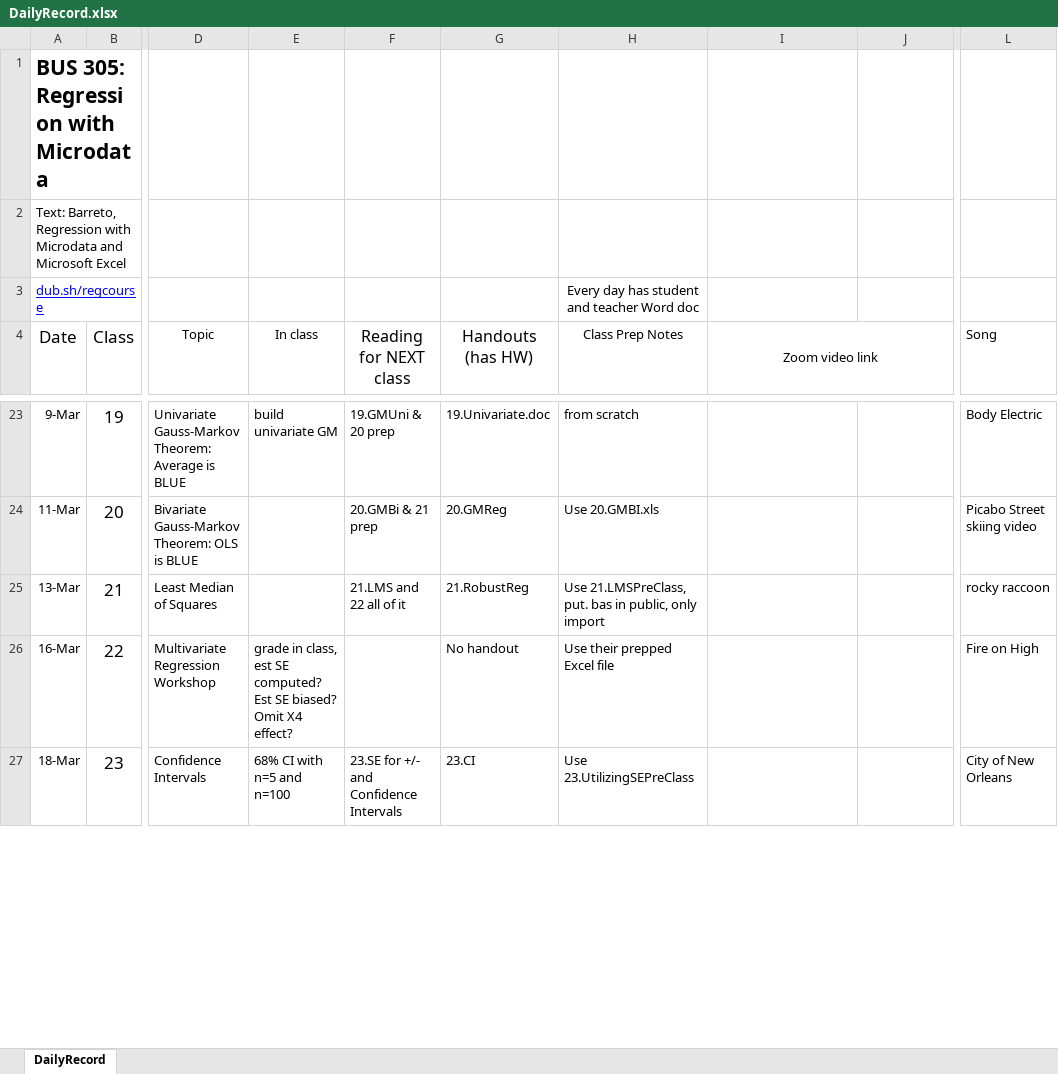
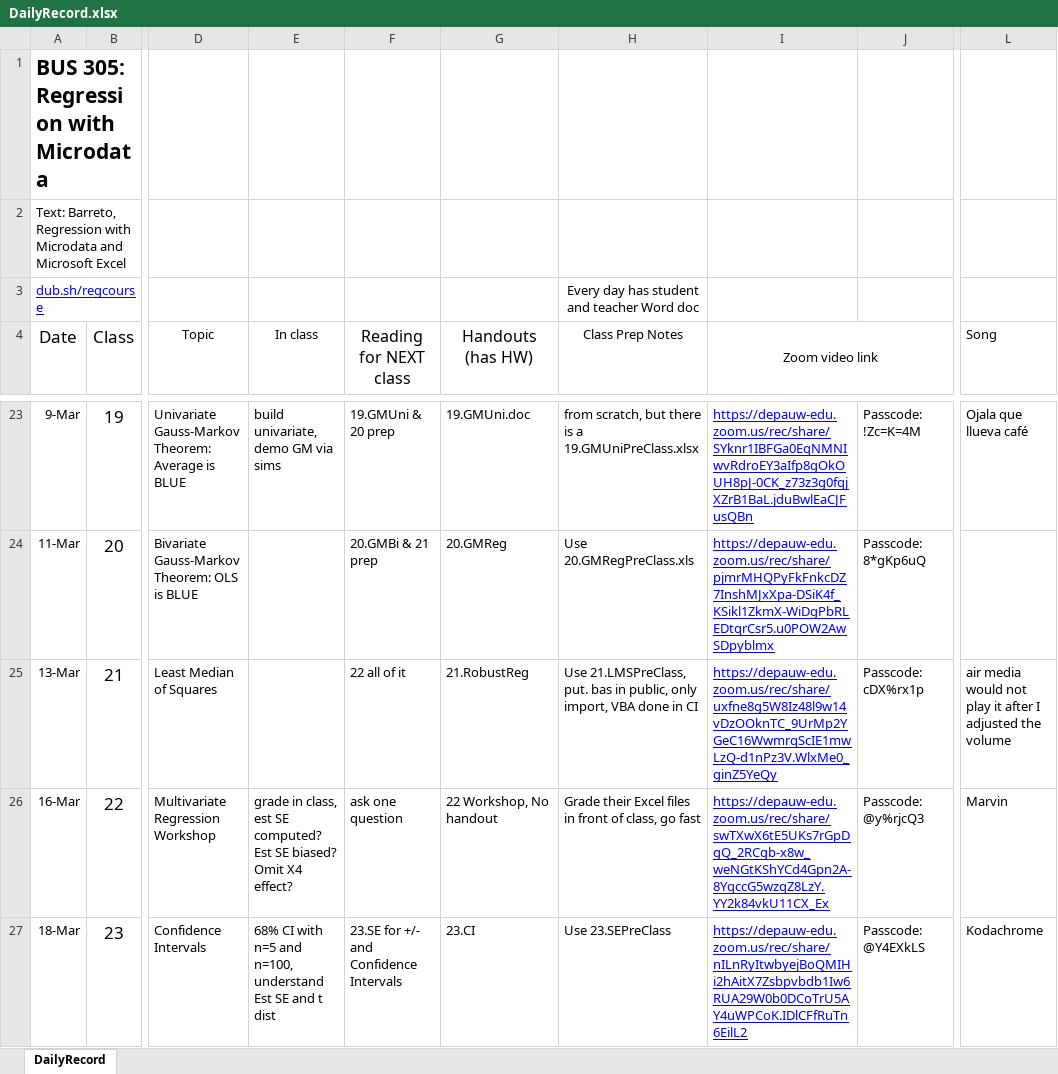
Before and after one commit to BarretoH/homepage, an Excel workbook: courses/Reg/DailyRecord.xlsx, sheet DailyRecord, drawn as a sheet; only a part is shown, gaps mark what is left out; values as stored, in another font and other column widths than the file's, no borders; the diff covers the shown part only; the diff names each change by its address in the sheet, - before the commit and + after, or states it on an @@ line.

```diff
--- a/courses/Reg/DailyRecord.xlsx (sheet DailyRecord)
+++ b/courses/Reg/DailyRecord.xlsx (sheet DailyRecord)
-E23 (In class): build univariate GM
+E23 (In class): build univariate, demo GM via sims
-G23 (Handouts (has HW)): 19.Univariate.doc
+G23 (Handouts (has HW)): 19.GMUni.doc
-H23 (Class Prep Notes): from scratch
+H23 (Class Prep Notes): from scratch, but there is a 19.GMUniPreClass.xlsx
-I23 (Zoom video link): (empty)
+I23 (Zoom video link): https://depauw-edu.zoom.us/rec/share/SYknr1IBFGa0EqNMNIwvRdroEY3aIfp8gOkOUH8pJ-0CK_z73z3g0fqjXZrB1BaL.jduBwlEaCJFusQBn
-J23: (empty)
+J23: Passcode: !Zc=K=4M
-L23 (Song): Body Electric
+L23 (Song): Ojala que llueva café
-H24 (Class Prep Notes): Use 20.GMBI.xls
+H24 (Class Prep Notes): Use 20.GMRegPreClass.xls
-I24 (Zoom video link): (empty)
+I24 (Zoom video link): https://depauw-edu.zoom.us/rec/share/pjmrMHQPyFkFnkcDZ7InshMJxXpa-DSiK4f_KSikl1ZkmX-WiDgPbRLEDtqrCsr5.u0POW2AwSDpyblmx
-J24: (empty)
+J24: Passcode: 8*gKp6uQ
-L24 (Song): Picabo Street skiing video
+L24 (Song): (empty)
-F25 (Reading for NEXT class): 21.LMS and 22 all of it
+F25 (Reading for NEXT class): 22 all of it
-H25 (Class Prep Notes): …public, only import
+H25 (Class Prep Notes): …public, only import, VBA done in CI
-I25 (Zoom video link): (empty)
+I25 (Zoom video link): https://depauw-edu.zoom.us/rec/share/uxfne8g5W8Iz48l9w14vDzOOknTC_9UrMp2YGeC16WwmrqScIE1mwLzQ-d1nPz3V.WlxMe0_ginZ5YeQy
-J25: (empty)
+J25: Passcode: cDX%rx1p
-L25 (Song): rocky raccoon
+L25 (Song): air media would not play it after I adjusted the volume
-F26 (Reading for NEXT class): (empty)
+F26 (Reading for NEXT class): ask one question
-G26 (Handouts (has HW)): No handout
+G26 (Handouts (has HW)): 22 Workshop, No handout
-H26 (Class Prep Notes): Use their prepped Excel file
+H26 (Class Prep Notes): Grade their Excel files in front of class, go fast
-I26 (Zoom video link): (empty)
+I26 (Zoom video link): https://depauw-edu.zoom.us/rec/share/swTXwX6tE5UKs7rGpDgQ_2RCgb-x8w_weNGtKShYCd4Gpn2A-8YqccG5wzqZ8LzY.YY2k84vkU11CX_Ex
-J26: (empty)
+J26: Passcode: @y%rjcQ3
-L26 (Song): Fire on High
+L26 (Song): Marvin
-E27 (In class): 68% CI with n=5 and n=100
+E27 (In class): 68% CI with n=5 and n=100, understand Est SE and t dist
-H27 (Class Prep Notes): Use 23.UtilizingSEPreClass
+H27 (Class Prep Notes): Use 23.SEPreClass
-I27 (Zoom video link): (empty)
+I27 (Zoom video link): https://depauw-edu.zoom.us/rec/share/nILnRyItwbyejBoQMIHi2hAitX7Zsbpvbdb1Iw6RUA29W0b0DCoTrU5AY4uWPCoK.IDlCFfRuTn6EilL2
-J27: (empty)
+J27: Passcode: @Y4EXkLS
-L27 (Song): City of New Orleans
+L27 (Song): Kodachrome
```
Also changed, not shown: 6 added rows and 67 edited cells elsewhere in this sheet, 5 other files.
